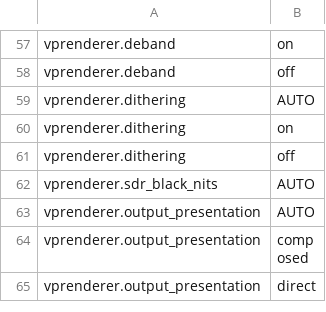
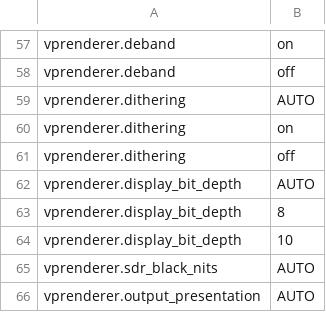
Before and after one commit to billslack2/videoprocessor, a TSV file: docs/configuration-public-values.tsv, drawn as a sheet; only a part is shown, gaps mark what is left out; the shorter side is filled out with more unchanged rows.

Commit message:
Improve renderer output configuration and diagnostics

```diff
--- a/docs/configuration-public-values.tsv
+++ b/docs/configuration-public-values.tsv
@@ -61,2 +61,5 @@ vprenderer.dithering	on
 vprenderer.dithering	off
+vprenderer.display_bit_depth	AUTO
+vprenderer.display_bit_depth	8
+vprenderer.display_bit_depth	10
 vprenderer.sdr_black_nits	AUTO
```
Also changed, not shown: docs/configuration-public-fields.tsv, 22 other files.
